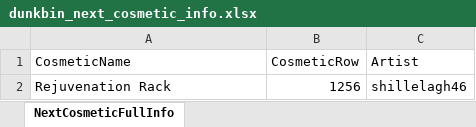
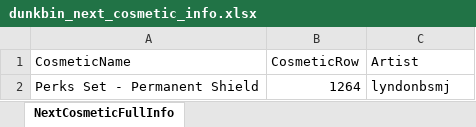
Before and after one commit to WUOTE/dunkbin-stats-images, an Excel workbook: public/sheets/dunkbin_next_cosmetic_info.xlsx, sheet NextCosmeticFullInfo, drawn as a sheet; values as stored, in another font and other column widths than the file's, no borders; removed rows and columns are numbered as before the commit, all else as after; the diff names each change by its address in the sheet, - before the commit and + after, or states it on an @@ line.

```diff
--- a/public/sheets/dunkbin_next_cosmetic_info.xlsx (sheet NextCosmeticFullInfo)
+++ b/public/sheets/dunkbin_next_cosmetic_info.xlsx (sheet NextCosmeticFullInfo)
-row 2: Rejuvenation Rack | 1256 | shillelagh46
+row 2: Perks Set - Permanent Shield | 1264 | lyndonbsmj
```
Also changed, not shown: public/sheets/dunkbin_next_cosmetic_artist.xlsx, public/sheets/dunkbin_next_cosmetic_name.xlsx.
